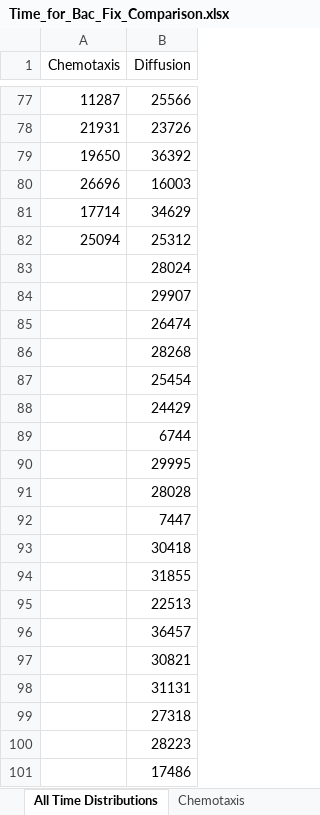
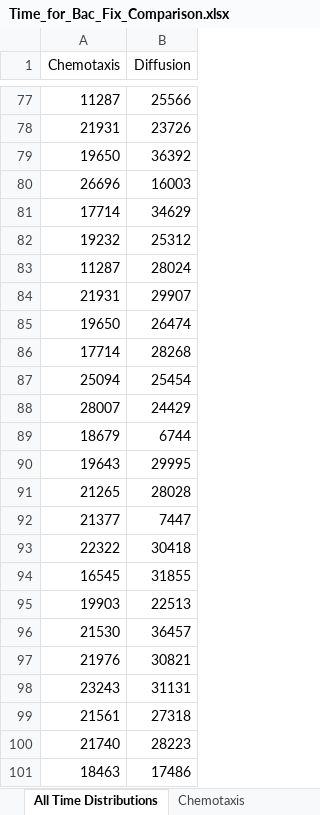
Before and after one commit to Frood-for-Thought/Bac_Evol_SSA, an Excel workbook: Experiment 2 - Comparing Diffusion to Chemotaxis/Time_for_Bac_Fix_Comparison.xlsx, sheet All Time Distributions, drawn as a sheet; only a part is shown, gaps mark what is left out; values as stored, in another font and other column widths than the file's, no borders; the diff names each change by its address in the sheet, - before the commit and + after, or states it on an @@ line.

```diff
--- a/Experiment 2 - Comparing Diffusion to Chemotaxis/Time_for_Bac_Fix_Comparison.xlsx (sheet All Time Distributions)
+++ b/Experiment 2 - Comparing Diffusion to Chemotaxis/Time_for_Bac_Fix_Comparison.xlsx (sheet All Time Distributions)
-A82 (Chemotaxis): 25094
+A82 (Chemotaxis): 19232
-A83 (Chemotaxis): (empty)
+A83 (Chemotaxis): 11287
-A84 (Chemotaxis): (empty)
+A84 (Chemotaxis): 21931
-A85 (Chemotaxis): (empty)
+A85 (Chemotaxis): 19650
-A86 (Chemotaxis): (empty)
+A86 (Chemotaxis): 17714
-A87 (Chemotaxis): (empty)
+A87 (Chemotaxis): 25094
-A88 (Chemotaxis): (empty)
+A88 (Chemotaxis): 28007
-A89 (Chemotaxis): (empty)
+A89 (Chemotaxis): 18679
-A90 (Chemotaxis): (empty)
+A90 (Chemotaxis): 19643
-A91 (Chemotaxis): (empty)
+A91 (Chemotaxis): 21265
-A92 (Chemotaxis): (empty)
+A92 (Chemotaxis): 21377
-A93 (Chemotaxis): (empty)
+A93 (Chemotaxis): 22322
-A94 (Chemotaxis): (empty)
+A94 (Chemotaxis): 16545
-A95 (Chemotaxis): (empty)
+A95 (Chemotaxis): 19903
-A96 (Chemotaxis): (empty)
+A96 (Chemotaxis): 21530
-A97 (Chemotaxis): (empty)
+A97 (Chemotaxis): 21976
-A98 (Chemotaxis): (empty)
+A98 (Chemotaxis): 23243
-A99 (Chemotaxis): (empty)
+A99 (Chemotaxis): 21561
-A100 (Chemotaxis): (empty)
+A100 (Chemotaxis): 21740
-A101 (Chemotaxis): (empty)
+A101 (Chemotaxis): 18463
```
Also changed, not shown: sheet Chemotaxis, formulas that keep their value, 1 other file.
